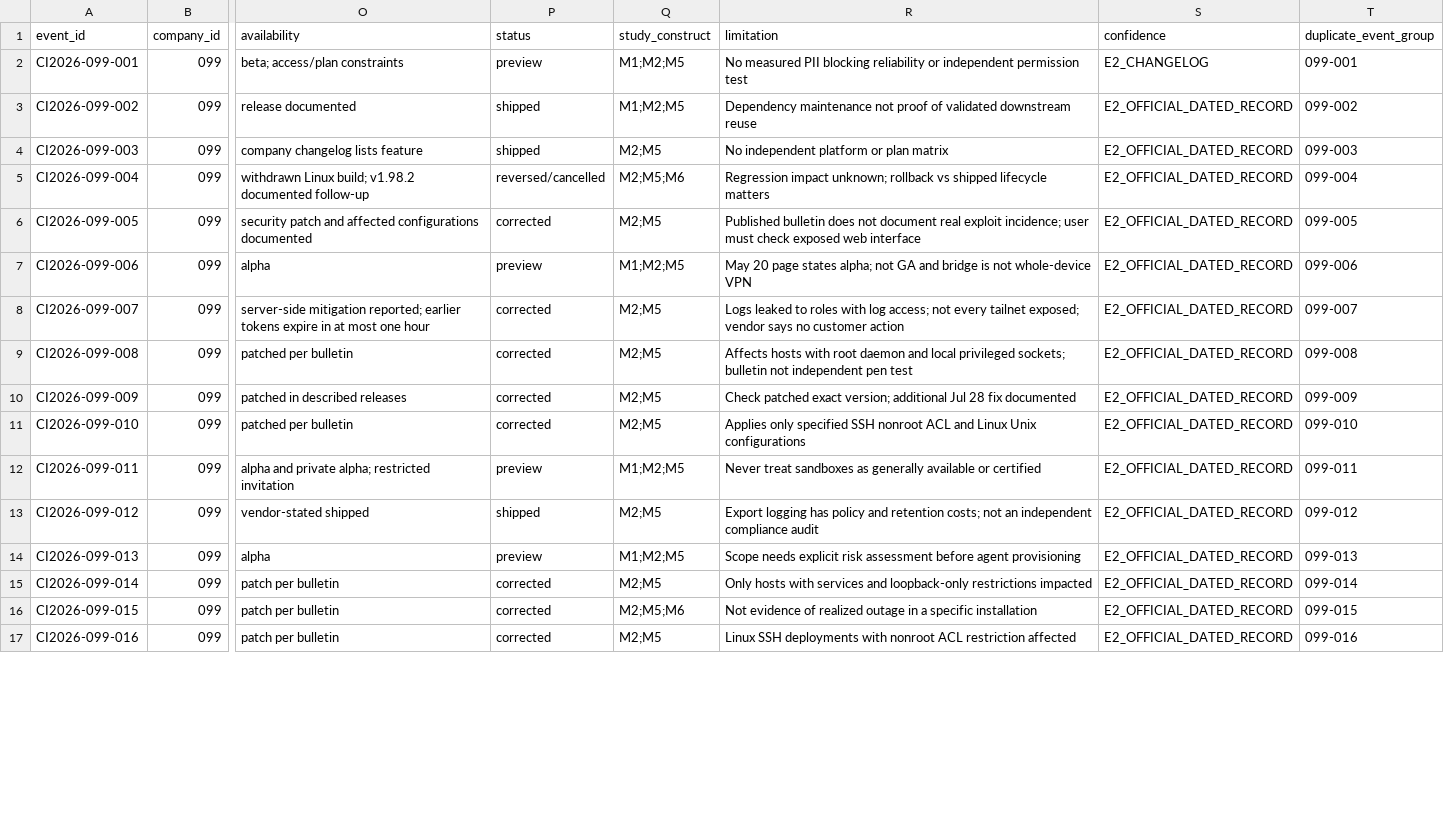
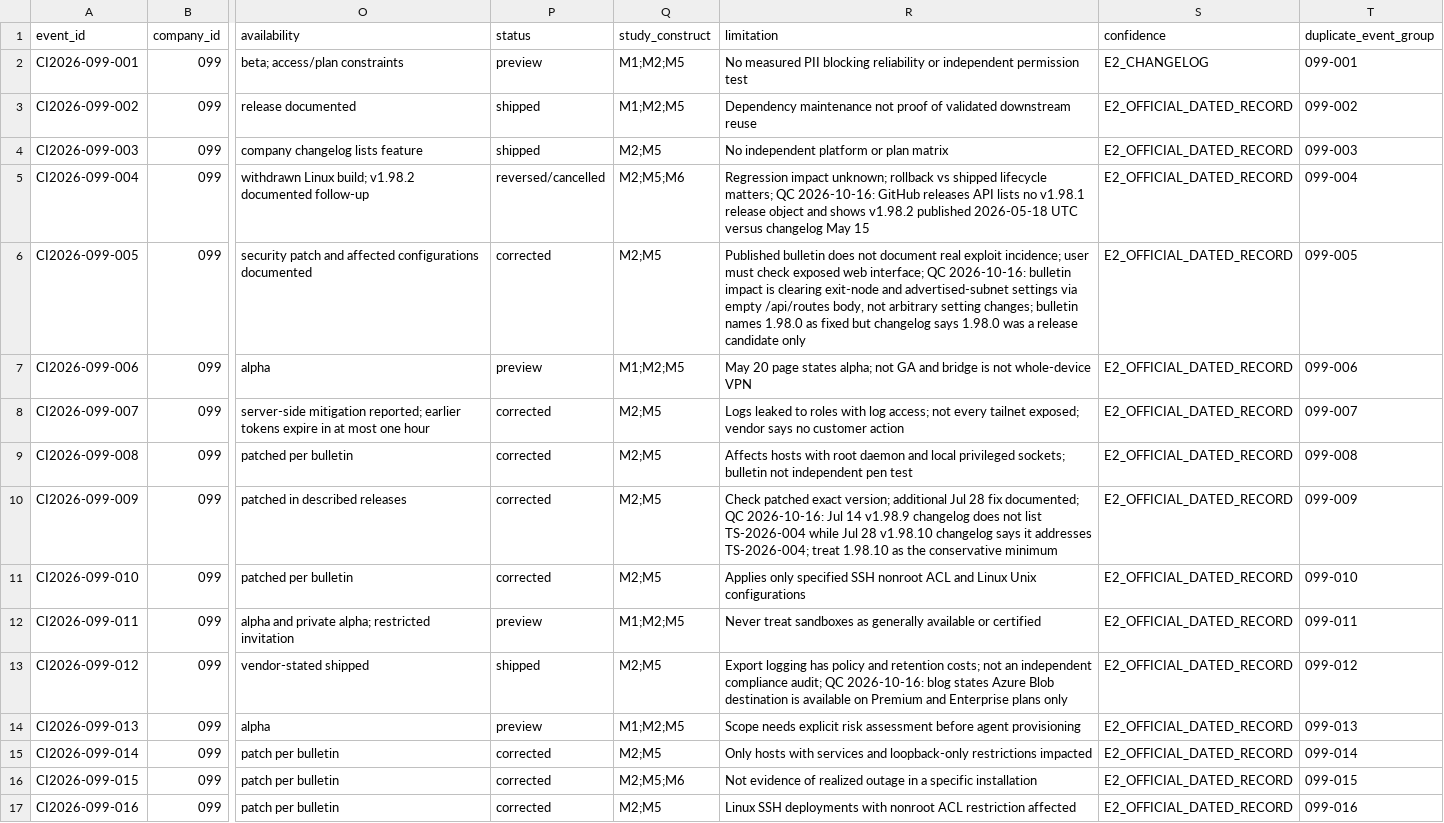
Before and after one commit to MSKazemi/github-trending-1000-study, a CSV file: research/company-intelligence/2026-04-12_2026-10-12/099-tailscale.events.csv, drawn as a sheet; only a part is shown, gaps mark what is left out; the diff covers the shown part only; the diff names each change by its address in the sheet, - before the commit and + after, or states it on an @@ line.

```diff
--- a/research/company-intelligence/2026-04-12_2026-10-12/099-tailscale.events.csv
+++ b/research/company-intelligence/2026-04-12_2026-10-12/099-tailscale.events.csv
-R5 (limitation): …shipped lifecycle matters
+R5 (limitation): …shipped lifecycle matters; QC 2026-10-16: GitHub releases API lists no v1.98.1 release object and shows v1.98.2 published 2026-05-18 UTC versus changelog May 15
-R6 (limitation): …exposed web interface
+R6 (limitation): …exposed web interface; QC 2026-10-16: bulletin impact is clearing exit-node and advertised-subnet settings via empty /api/routes body, not arbitrary setting changes; bulletin names 1.98.0 as fixed but changelog says 1.98.0 was a release candidate only
-R10 (limitation): …28 fix documented
+R10 (limitation): …28 fix documented; QC 2026-10-16: Jul 14 v1.98.9 changelog does not list TS-2026-004 while Jul 28 v1.98.10 changelog says it addresses TS-2026-004; treat 1.98.10 as the conservative minimum
-R13 (limitation): …independent compliance audit
+R13 (limitation): …independent compliance audit; QC 2026-10-16: blog states Azure Blob destination is available on Premium and Enterprise plans only
```
Also changed, not shown: 3 added rows and 3 edited cells elsewhere in this file, 2 other files.
